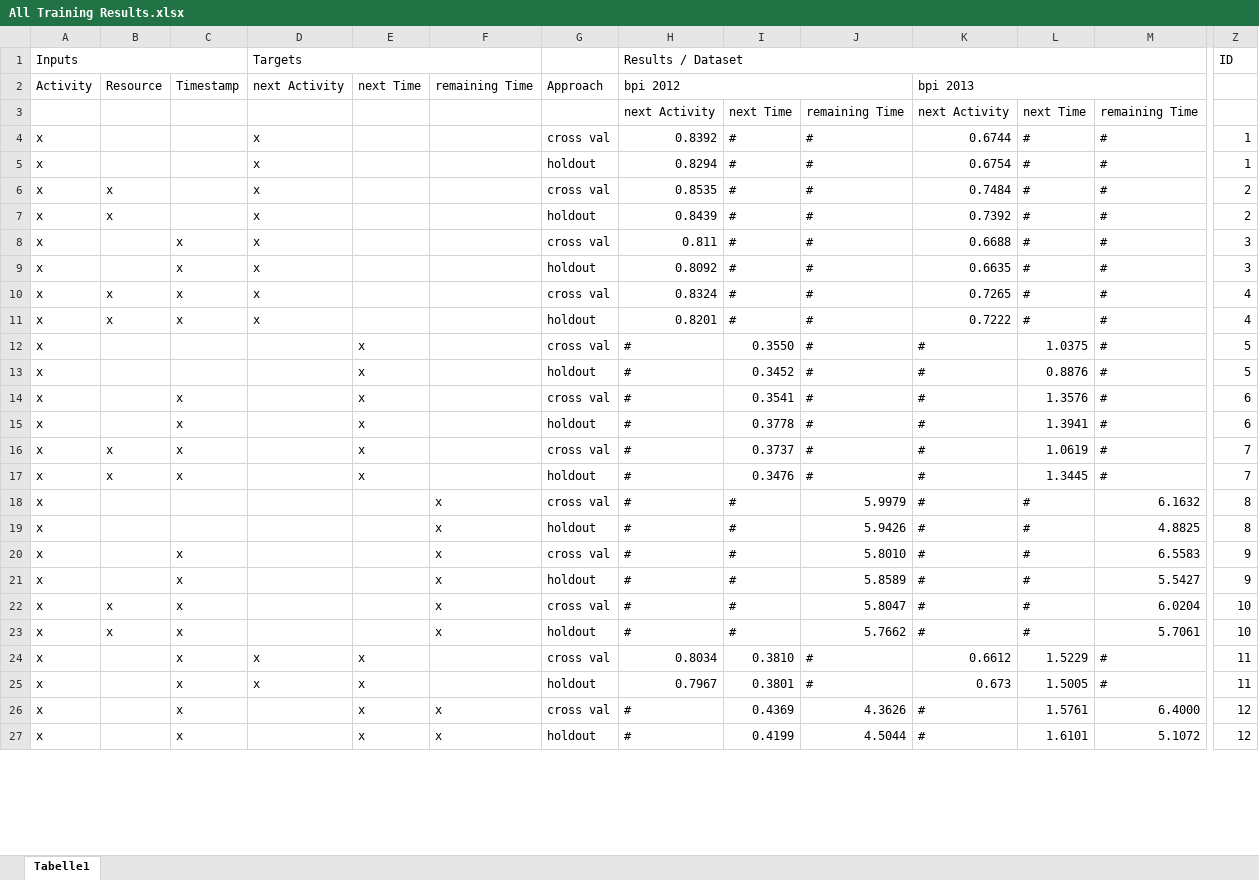
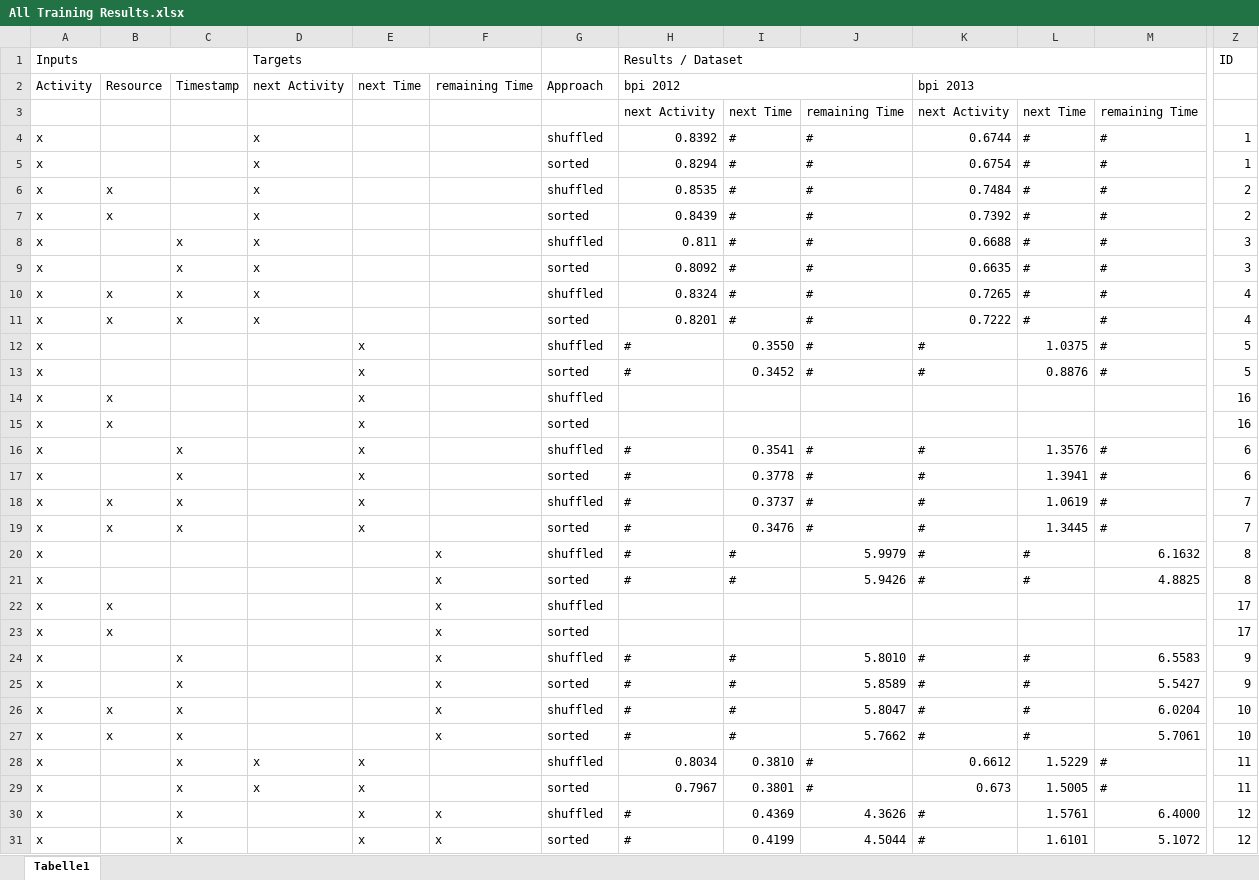
Before and after one commit to venividivincii/MasterThesis, an Excel workbook: Results/All Training Results.xlsx, sheet Tabelle1, drawn as a sheet; only a part is shown, gaps mark what is left out; values as stored, in another font and other column widths than the file's, no cell formats; addresses are those after the commit; rows hold the shown columns only; the diff covers the shown part only; the diff names each change by its address in the sheet, - before the commit and + after, or states it on an @@ line.

Commit message:
Updates

```diff
--- a/Results/All Training Results.xlsx (sheet Tabelle1)
+++ b/Results/All Training Results.xlsx (sheet Tabelle1)
-G4: cross val
+G4: shuffled
-G5: holdout
+G5: sorted
-G6: cross val
+G6: shuffled
-G7: holdout
+G7: sorted
-G8: cross val
+G8: shuffled
-G9: holdout
+G9: sorted
-G10: cross val
+G10: shuffled
-G11: holdout
+G11: sorted
-G12: cross val
+G12: shuffled
-G13: holdout
+G13: sorted
+row 14: x | x |  |  | x |  | shuffled |  |  |  |  |  |  | 16
+row 15: x | x |  |  | x |  | sorted |  |  |  |  |  |  | 16
-G16: cross val
+G16: shuffled
-G17: holdout
+G17: sorted
-G18: cross val
+G18: shuffled
-G19: holdout
+G19: sorted
-G20: cross val
+G20: shuffled
-G21: holdout
+G21: sorted
+row 22: x | x |  |  |  | x | shuffled |  |  |  |  |  |  | 17
+row 23: x | x |  |  |  | x | sorted |  |  |  |  |  |  | 17
-G24: cross val
+G24: shuffled
-G25: holdout
+G25: sorted
-G26: cross val
+G26: shuffled
-G27: holdout
+G27: sorted
-G28: cross val
+G28: shuffled
-G29: holdout
+G29: sorted
-G30: cross val
+G30: shuffled
-G31: holdout
+G31: sorted
```
Also changed, not shown: 2 added rows and 6 edited cells elsewhere in this sheet, cell formats, formulas that keep their value.
